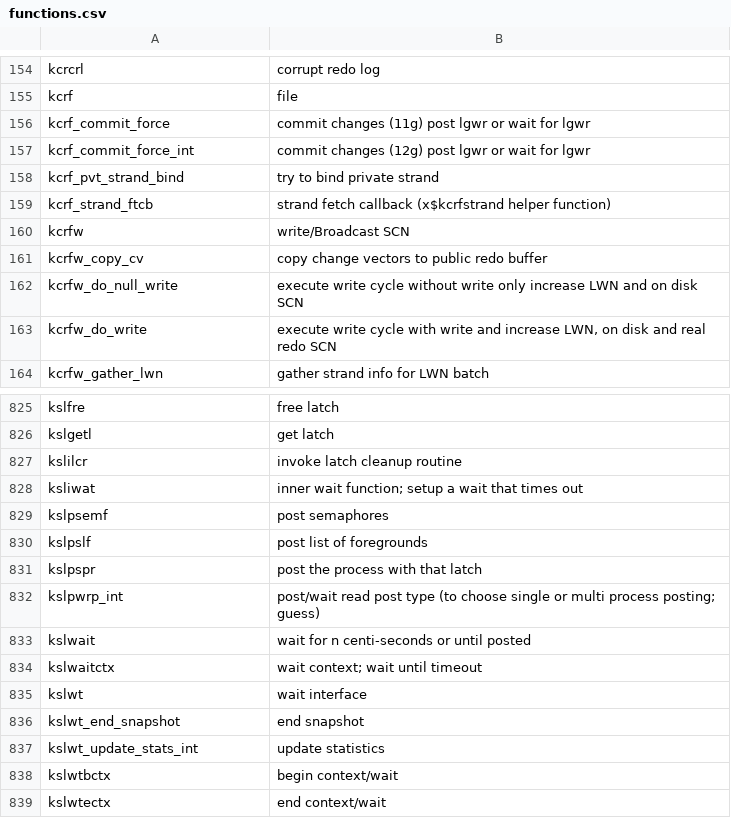
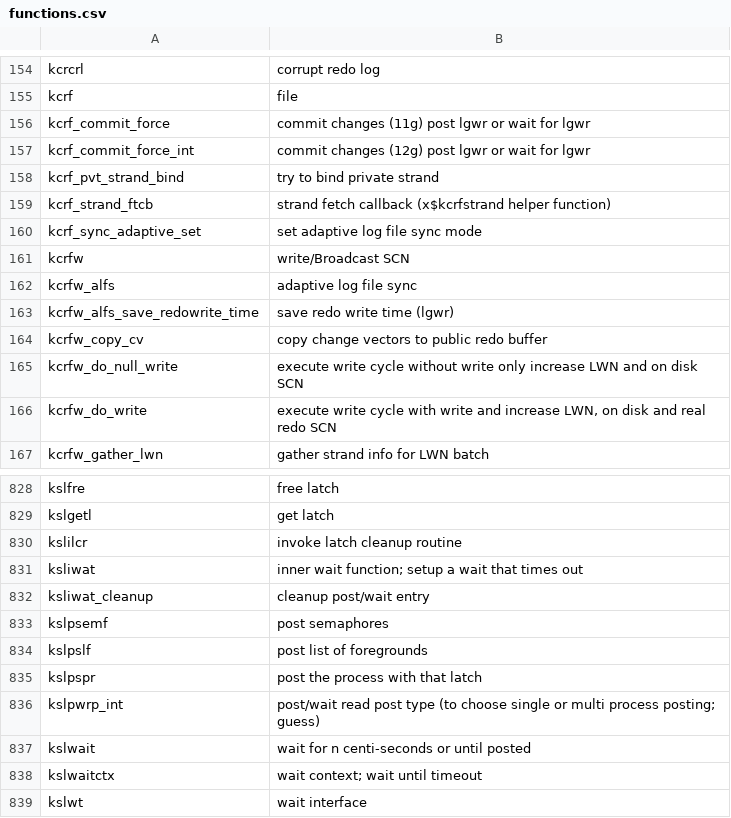
Before and after one commit to skoehler-soocs/ora_db_func_anno, a CSV file: functions.csv, drawn as a sheet; only a part is shown, gaps mark what is left out; the shorter side is filled out with more unchanged rows; the diff names each change by its address in the sheet, - before the commit and + after, or states it on an @@ line.

Commit message:
added post wait clearing function

```diff
--- a/functions.csv
+++ b/functions.csv
+row 160: kcrf_sync_adaptive_set | set adaptive log file sync mode
+row 162: kcrfw_alfs | adaptive log file sync
+row 163: kcrfw_alfs_save_redowrite_time | save redo write time (lgwr)
+row 832: ksliwat_cleanup | cleanup post/wait entry
```
